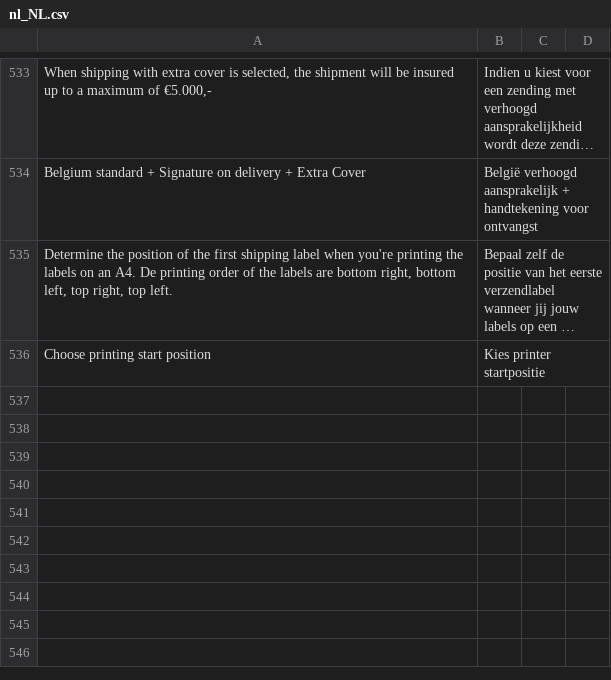
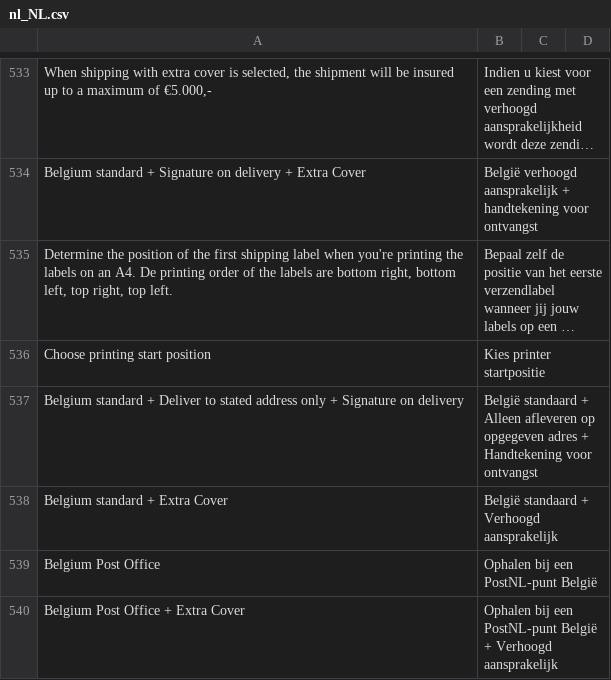
Before and after one commit to postnl/postnl-magento2, a CSV file: i18n/nl_NL.csv, drawn as a sheet; only a part is shown, gaps mark what is left out; long unchanged cells end in …; the diff names each change by its address in the sheet, - before the commit and + after, or states it on an @@ line.

Commit message:
POSTNLM2-1156 : added missing translations

```diff
--- a/i18n/nl_NL.csv
+++ b/i18n/nl_NL.csv
+row 537: Belgium standard + Deliver to stated address only + Signature on delivery | België standaard + Alleen afleveren op opgegeven adres + Handtekening voor ontvangst
+row 538: Belgium standard + Extra Cover | België standaard + Verhoogd aansprakelijk
+row 539: Belgium Post Office | Ophalen bij een PostNL-punt België
+row 540: Belgium Post Office + Extra Cover | Ophalen bij een PostNL-punt België + Verhoogd aansprakelijk
```
Also changed, not shown: i18n/en_US.csv.
